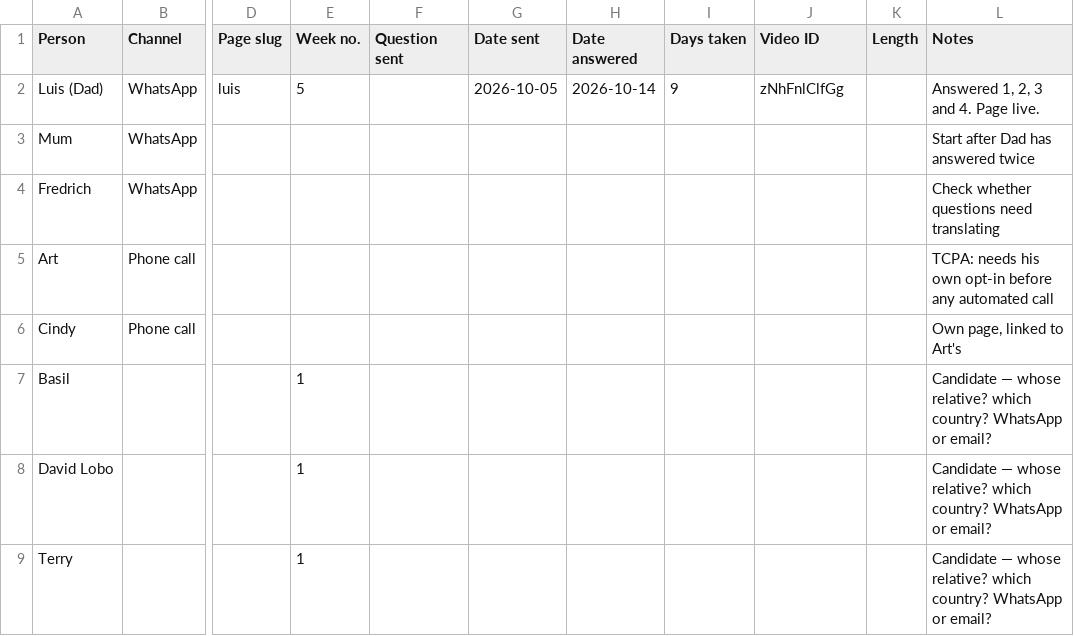
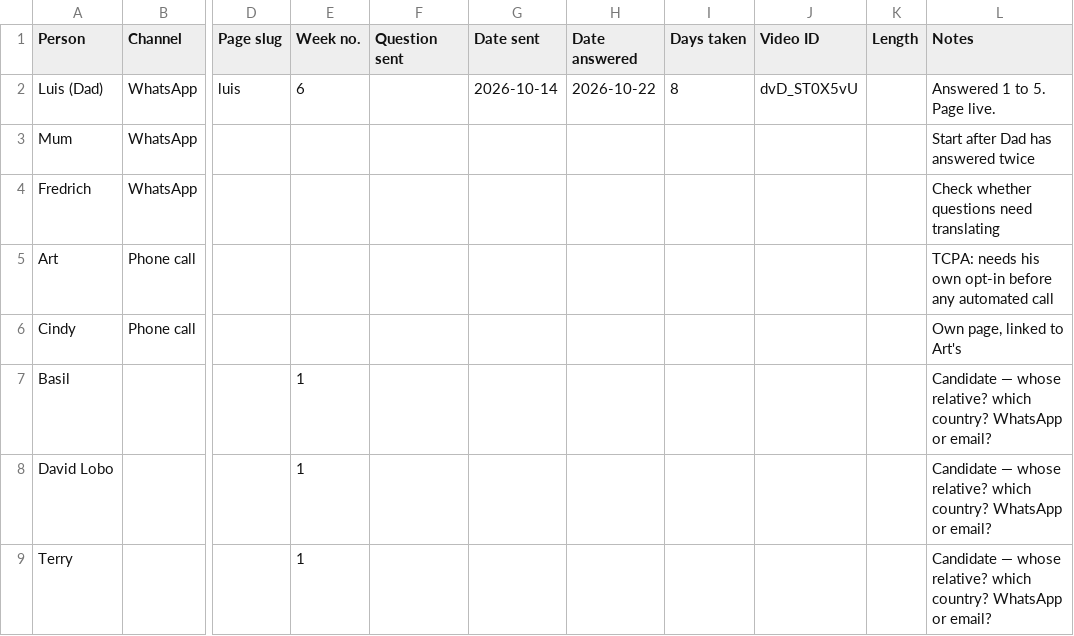
Before and after one commit to lifequestions/Tasks-Goals, a CSV file: tracker.csv, drawn as a sheet; only a part is shown, gaps mark what is left out; the diff names each change by its address in the sheet, - before the commit and + after, or states it on an @@ line.

```diff
--- a/tracker.csv
+++ b/tracker.csv
-E2 (Week no.): 5
+E2 (Week no.): 6
-G2 (Date sent): 2026-10-05
+G2 (Date sent): 2026-10-14
-H2 (Date answered): 2026-10-14
+H2 (Date answered): 2026-10-22
-I2 (Days taken): 9
+I2 (Days taken): 8
-J2 (Video ID): zNhFnlClfGg
+J2 (Video ID): dvD_ST0X5vU
-L2 (Notes): Answered 1, 2, 3 and 4. Page live.
+L2 (Notes): Answered 1 to 5. Page live.
```
Also changed, not shown: 4 other files.
